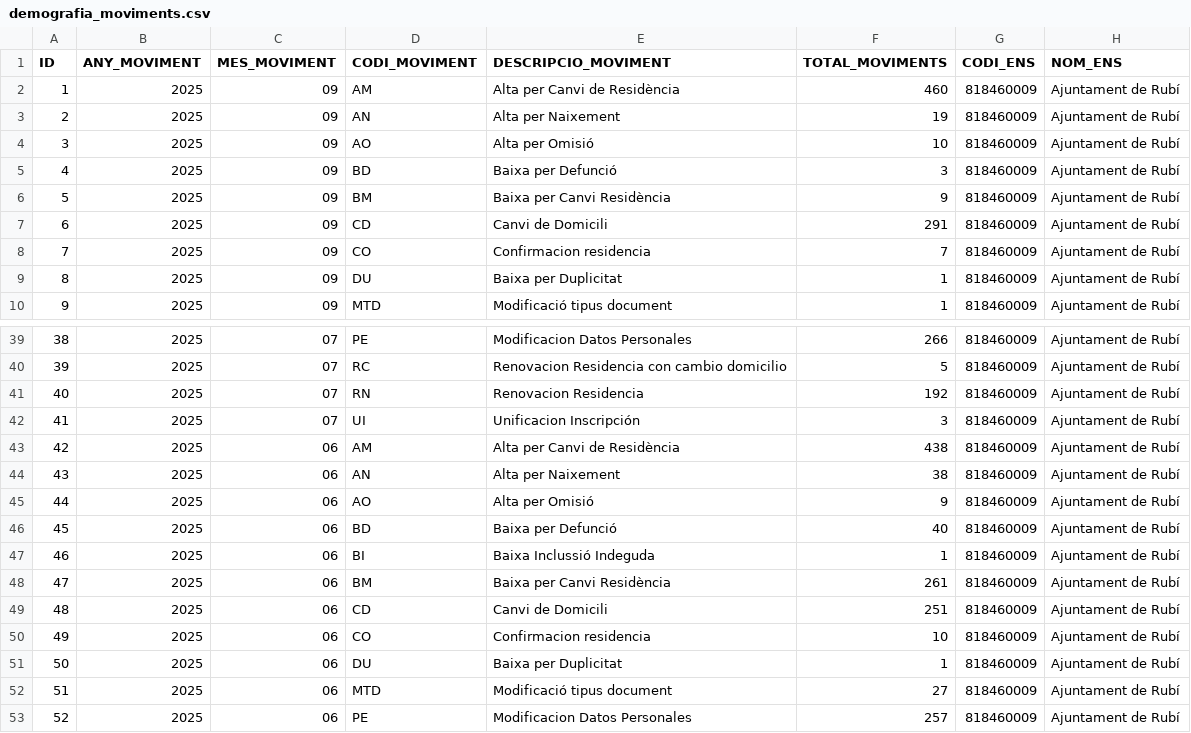
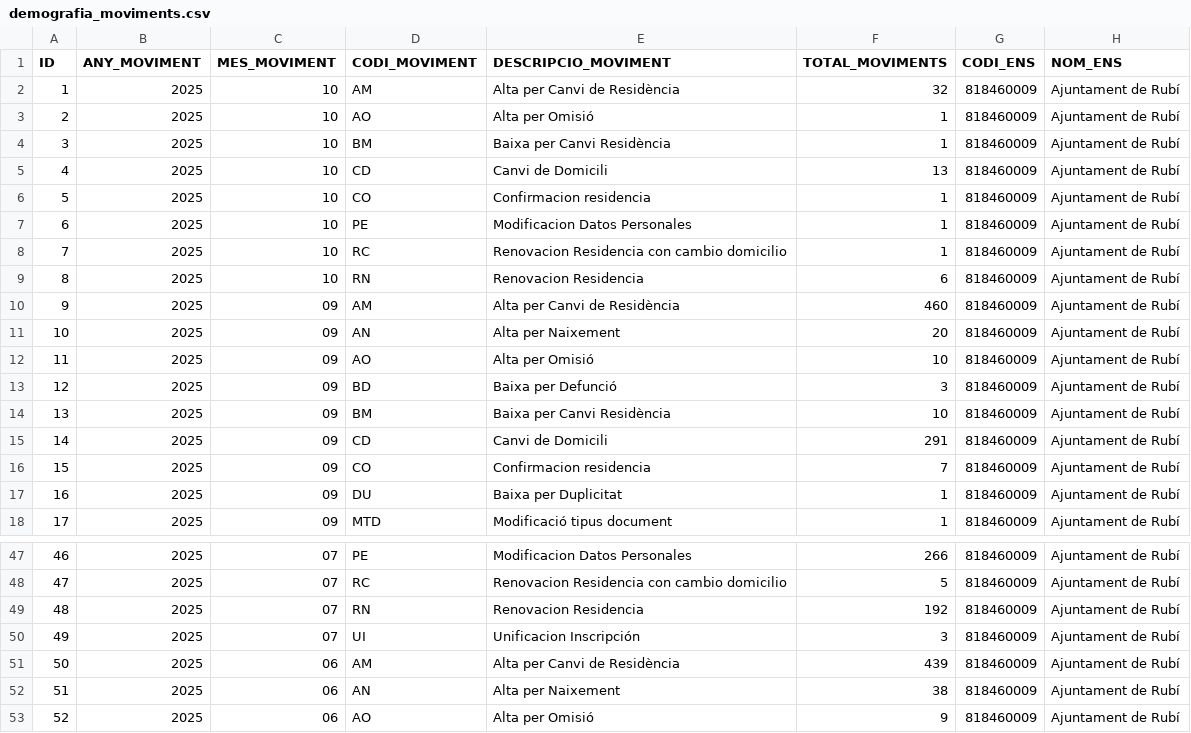
Before and after one commit to ajrubi/opendata, a CSV file: datasets/csv/demografia_moviments.csv, drawn as a sheet; only a part is shown, gaps mark what is left out; the shorter side is filled out with more unchanged rows; addresses are those after the commit; the diff names each change by its address in the sheet, - before the commit and + after, or states it on an @@ line.

Commit message:
Pujada dels datasets en data 02-10-2025

```diff
--- a/datasets/csv/demografia_moviments.csv
+++ b/datasets/csv/demografia_moviments.csv
+row 2: 1 | 2025 | 10 | AM | Alta per Canvi de Residència | 32 | 818460009 | Ajuntament de Rubí
+row 3: 2 | 2025 | 10 | AO | Alta per Omisió | 1 | 818460009 | Ajuntament de Rubí
+row 4: 3 | 2025 | 10 | BM | Baixa per Canvi Residència | 1 | 818460009 | Ajuntament de Rubí
+row 5: 4 | 2025 | 10 | CD | Canvi de Domicili | 13 | 818460009 | Ajuntament de Rubí
+row 6: 5 | 2025 | 10 | CO | Confirmacion residencia | 1 | 818460009 | Ajuntament de Rubí
+row 7: 6 | 2025 | 10 | PE | Modificacion Datos Personales | 1 | 818460009 | Ajuntament de Rubí
+row 8: 7 | 2025 | 10 | RC | Renovacion Residencia con cambio domicilio | 1 | 818460009 | Ajuntament de Rubí
+row 9: 8 | 2025 | 10 | RN | Renovacion Residencia | 6 | 818460009 | Ajuntament de Rubí
@@ column A (ID) renumbered from row 10 down @@
-F11 (TOTAL_MOVIMENTS): 19
+F11 (TOTAL_MOVIMENTS): 20
-F14 (TOTAL_MOVIMENTS): 9
+F14 (TOTAL_MOVIMENTS): 10
-F51 (TOTAL_MOVIMENTS): 438
+F51 (TOTAL_MOVIMENTS): 439
```
Also changed, not shown: datasets/csv/economia_despeses_institucionals.csv, datasets/csv/economia_pressupost_ingressos.csv, 13 other files.
